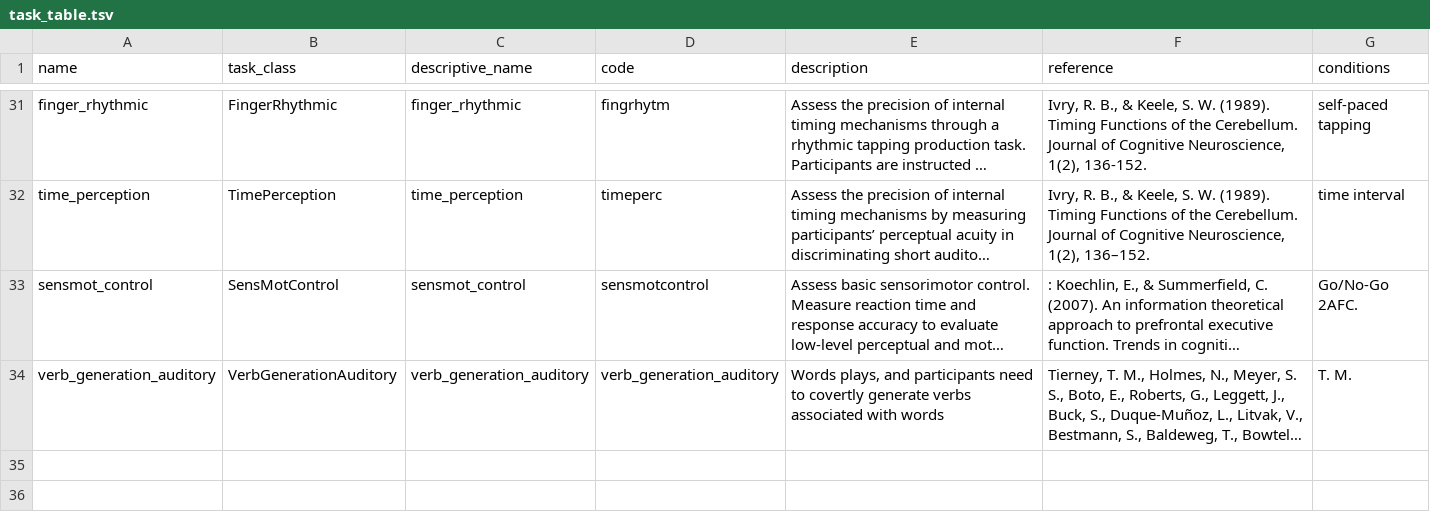
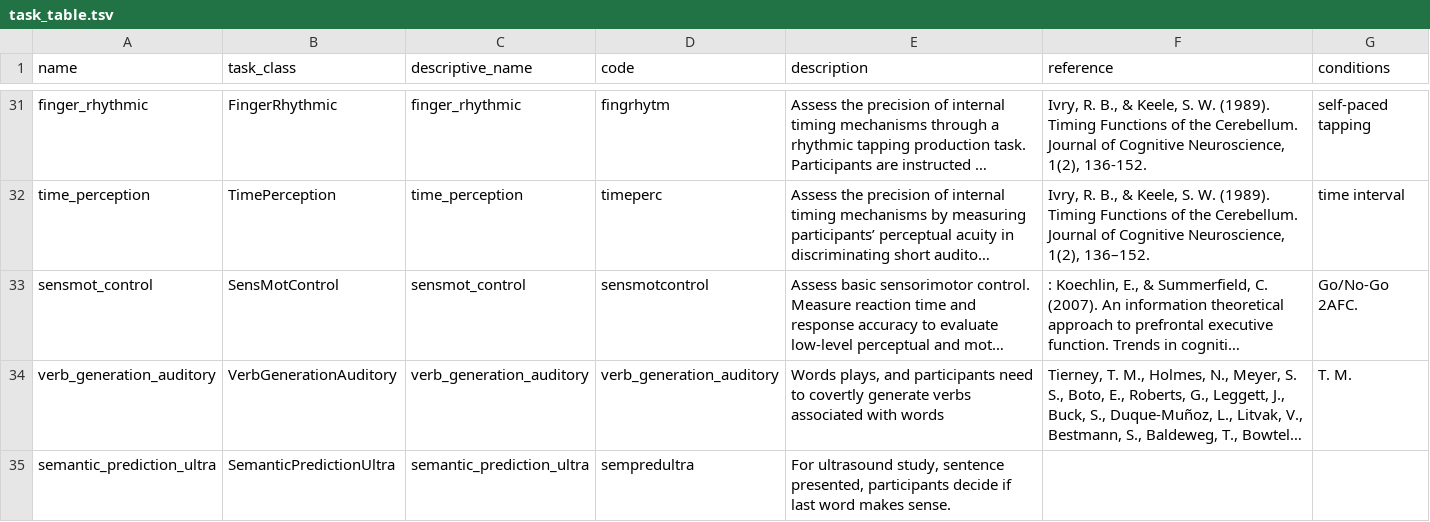
Before and after one commit to carobellum/MultiTaskBattery_dev, a TSV file: MultiTaskBattery/task_table.tsv, drawn as a sheet; only a part is shown, gaps mark what is left out; long unchanged cells end in …; the diff names each change by its address in the sheet, - before the commit and + after, or states it on an @@ line.

Commit message:
new tasks and bugs fixed
implemented sem pred ultra version, fixed tapping task error

```diff
--- a/MultiTaskBattery/task_table.tsv
+++ b/MultiTaskBattery/task_table.tsv
+row 35: semantic_prediction_ultra | SemanticPredictionUltra | semantic_prediction_ultra | sempredultra | For ultrasound study, sentence presented, participants decide if last word makes sense.
```
Also changed, not shown: 4 other files.
